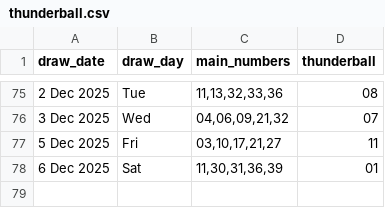
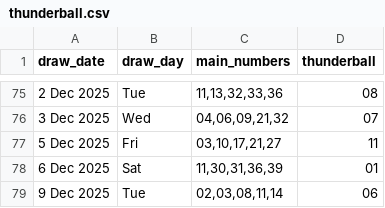
Before and after one commit to Kwill3/lottery_historical_data, a CSV file: data/derived-csv/thunderball.csv, drawn as a sheet; only a part is shown, gaps mark what is left out.

```diff
--- a/data/derived-csv/thunderball.csv
+++ b/data/derived-csv/thunderball.csv
@@ -78 +78,2 @@ draw_date,draw_day,main_numbers,thunderball
 6 Dec 2025,Sat,"11,30,31,36,39",01
+9 Dec 2025,Tue,"02,03,08,11,14",06
```
Also changed, not shown: data/derived-csv/euromillions.csv.
